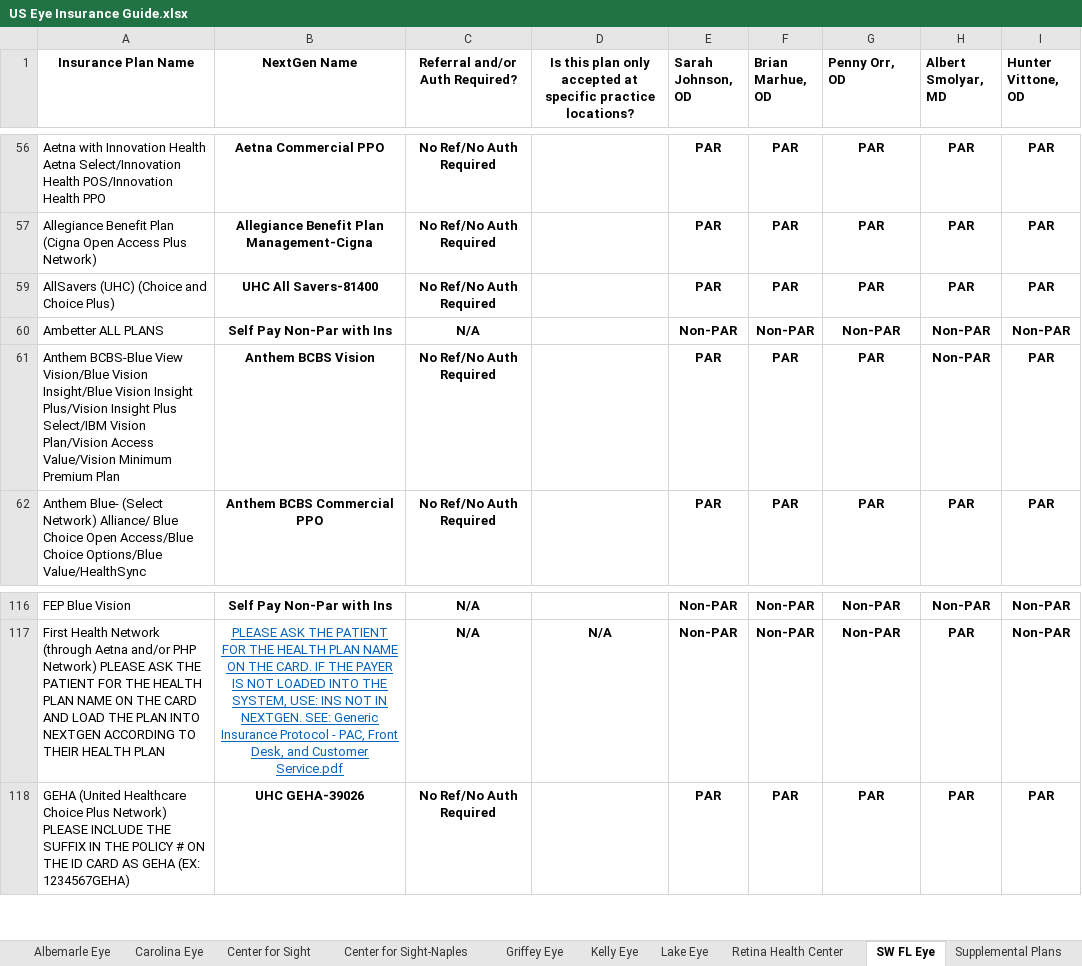
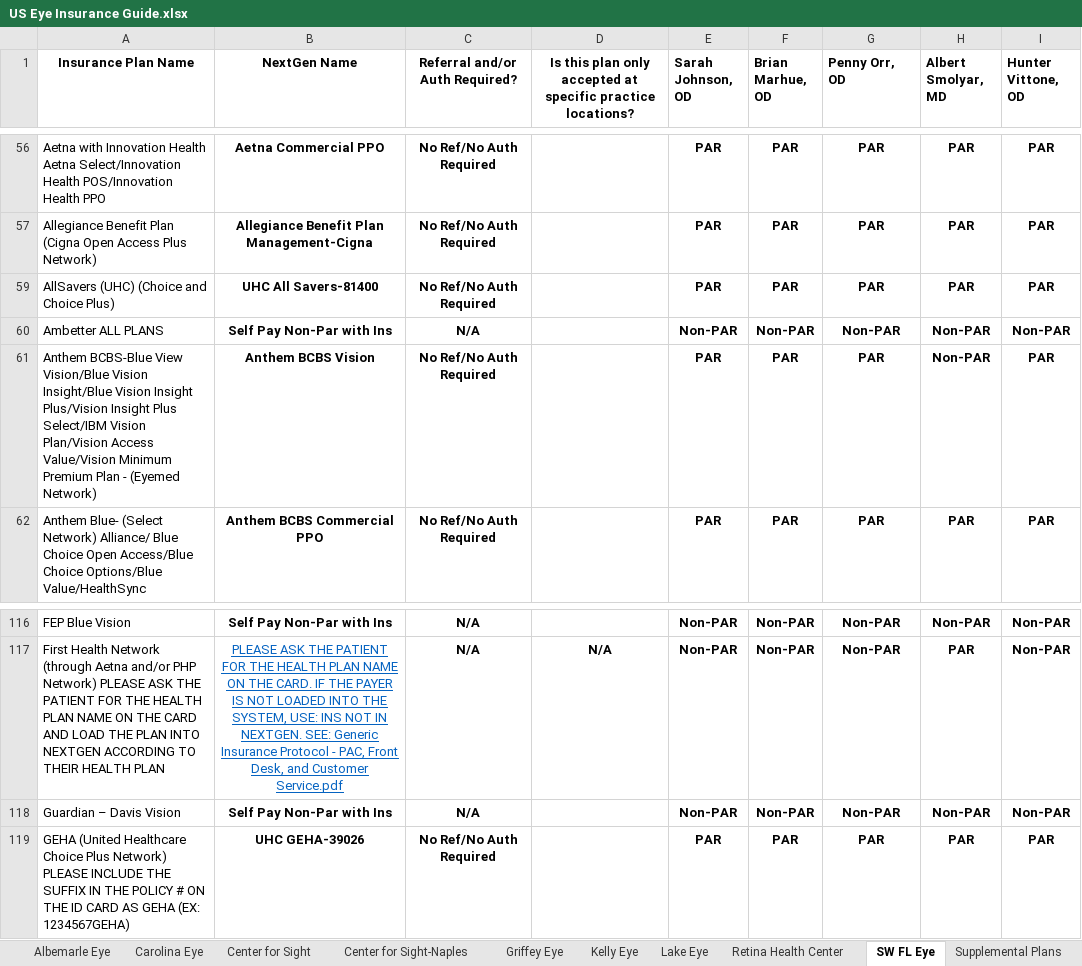
Before and after one commit to wak1616/PAC, an Excel workbook: US Eye Insurance Guide.xlsx, sheet SW FL Eye, drawn as a sheet; only a part is shown, gaps mark what is left out; values as stored, in another font and other column widths than the file's, no borders; conditional formats not drawn; the diff names each change by its address in the sheet, - before the commit and + after, or states it on an @@ line.

```diff
--- a/US Eye Insurance Guide.xlsx (sheet SW FL Eye)
+++ b/US Eye Insurance Guide.xlsx (sheet SW FL Eye)
-A61 (Insurance Plan Name): …Premium Plan
+A61 (Insurance Plan Name): …Premium Plan - (Eyemed Network)
+row 118: Guardian – Davis Vision | Self Pay Non-Par with Ins | N/A |  | Non-PAR | Non-PAR | Non-PAR | Non-PAR | Non-PAR
```
Also changed, not shown: sheet Carolina Eye, sheet Lake Eye, sheet Center for Sight-Naples, sheet Center for Sight.
